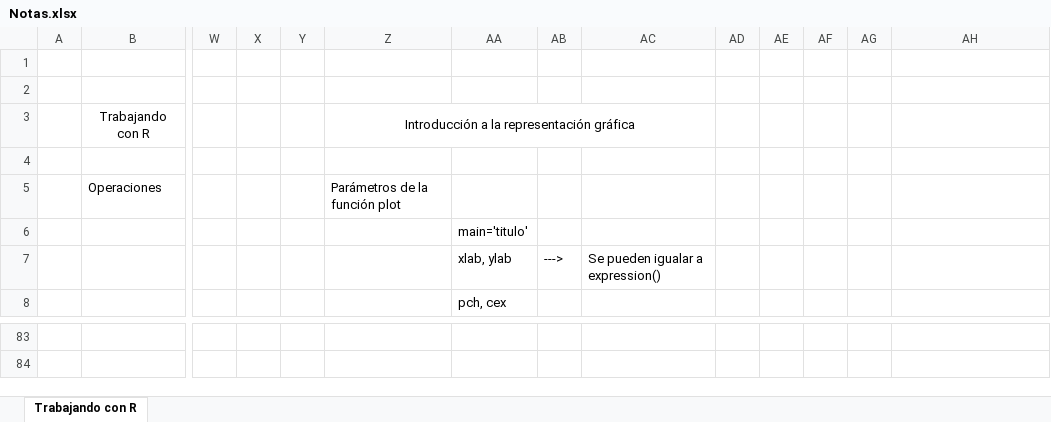
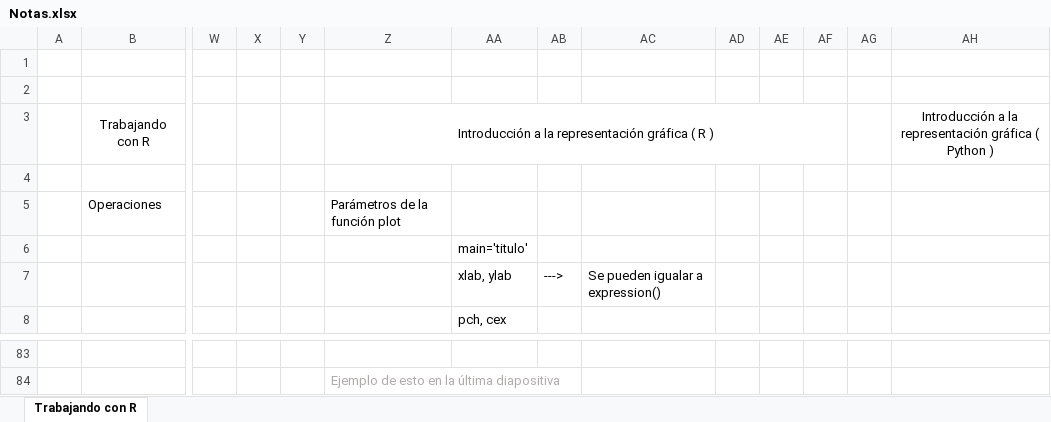
Before and after one commit to CarlosCamposs/python-intensivo-zero2hero, an Excel workbook: Notas.xlsx, sheet Trabajando con R, drawn as a sheet; only a part is shown, gaps mark what is left out; values as stored, in another font and other column widths than the file's, no borders; removed rows and columns are numbered as before the commit, all else as after; the diff covers the shown part only; the diff names each change by its address in the sheet, - before the commit and + after, or states it on an @@ line.

Commit message:
Notas adicionales

```diff
--- a/Notas.xlsx (sheet Trabajando con R)
+++ b/Notas.xlsx (sheet Trabajando con R)
-Z3: Introducción a la representación gráfica
+Z3: Introducción a la representación gráfica ( R )
-Z3:AC3 merged
+Z3:AF3 merged
-AH3: (empty)
+AH3: Introducción a la representación gráfica ( Python )
-Z84: (empty)
+Z84: Ejemplo de esto en la última diapositiva
```
Also changed, not shown: 3 added rows, 3 removed rows and 44 edited cells elsewhere in this sheet.
